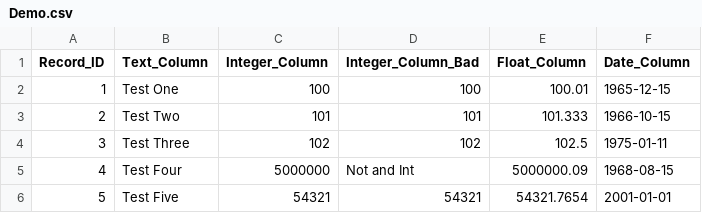
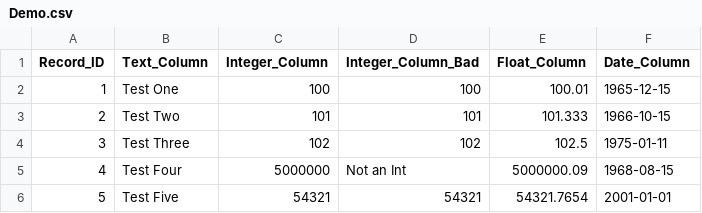
Before and after one commit to himanshu2454/Kunteksto, a CSV file: example_data/Demo.csv (was Demo.csv), drawn as a sheet.

Commit message:
Updated docs, remove Neo4j stuff. Move demo/tutorial/testing files to example_data dir.

```diff
--- a/Demo.csv
+++ b/example_data/Demo.csv
@@ -4,3 +4,3 @@ Record_ID;Text_Column;Integer_Column;Integer_Column_Bad;Float_Column;Date_Column
 3;Test Three;102;102;102.5;1975-01-11
-4;Test Four;5000000;Not and Int;5000000.09;1968-08-15
+4;Test Four;5000000;Not an Int;5000000.09;1968-08-15
 5;Test Five;54321;54321;54321.7654;2001-01-01
```
Also changed, not shown: example_data/TestSet.csv, 9 other files.
